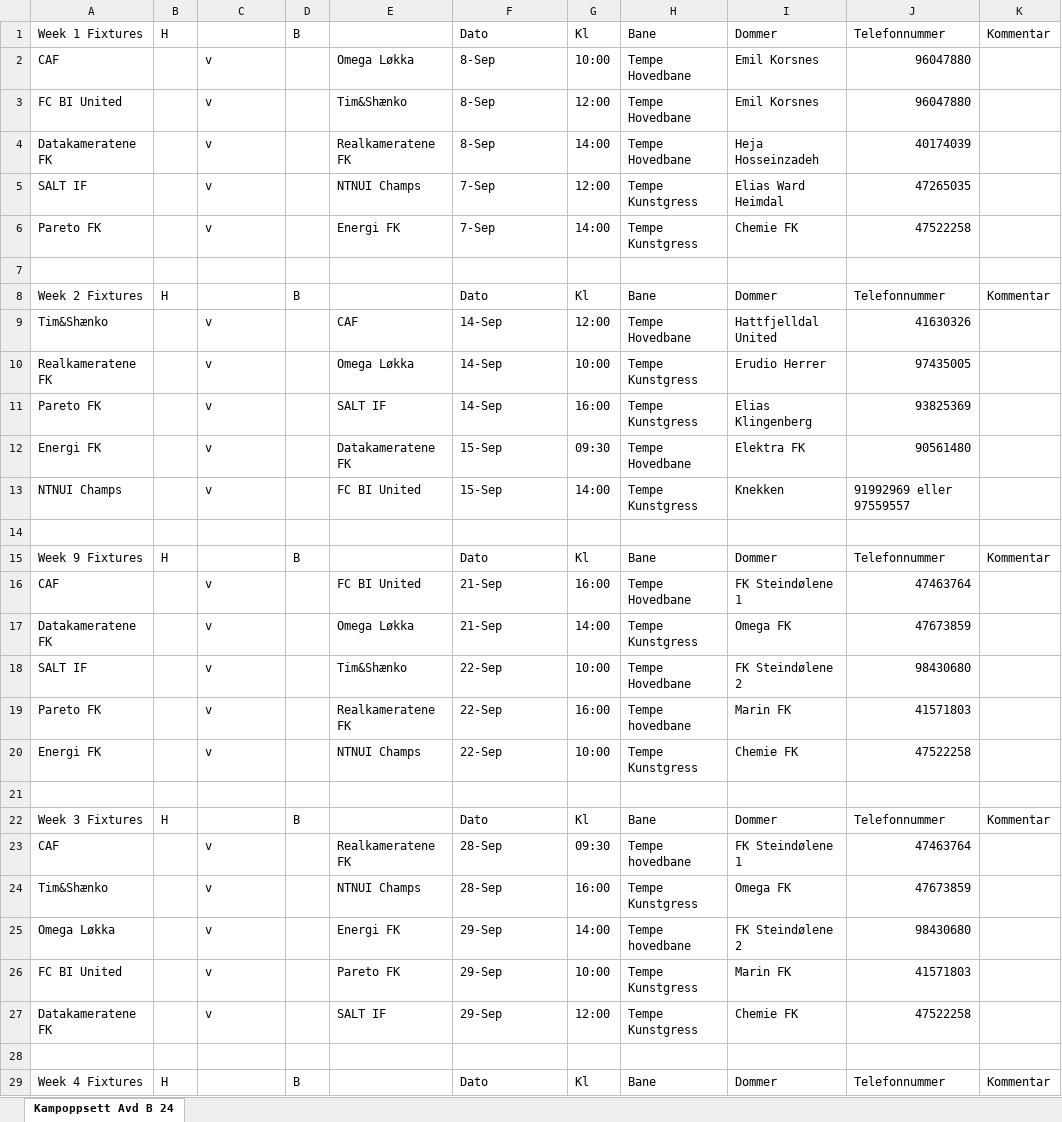
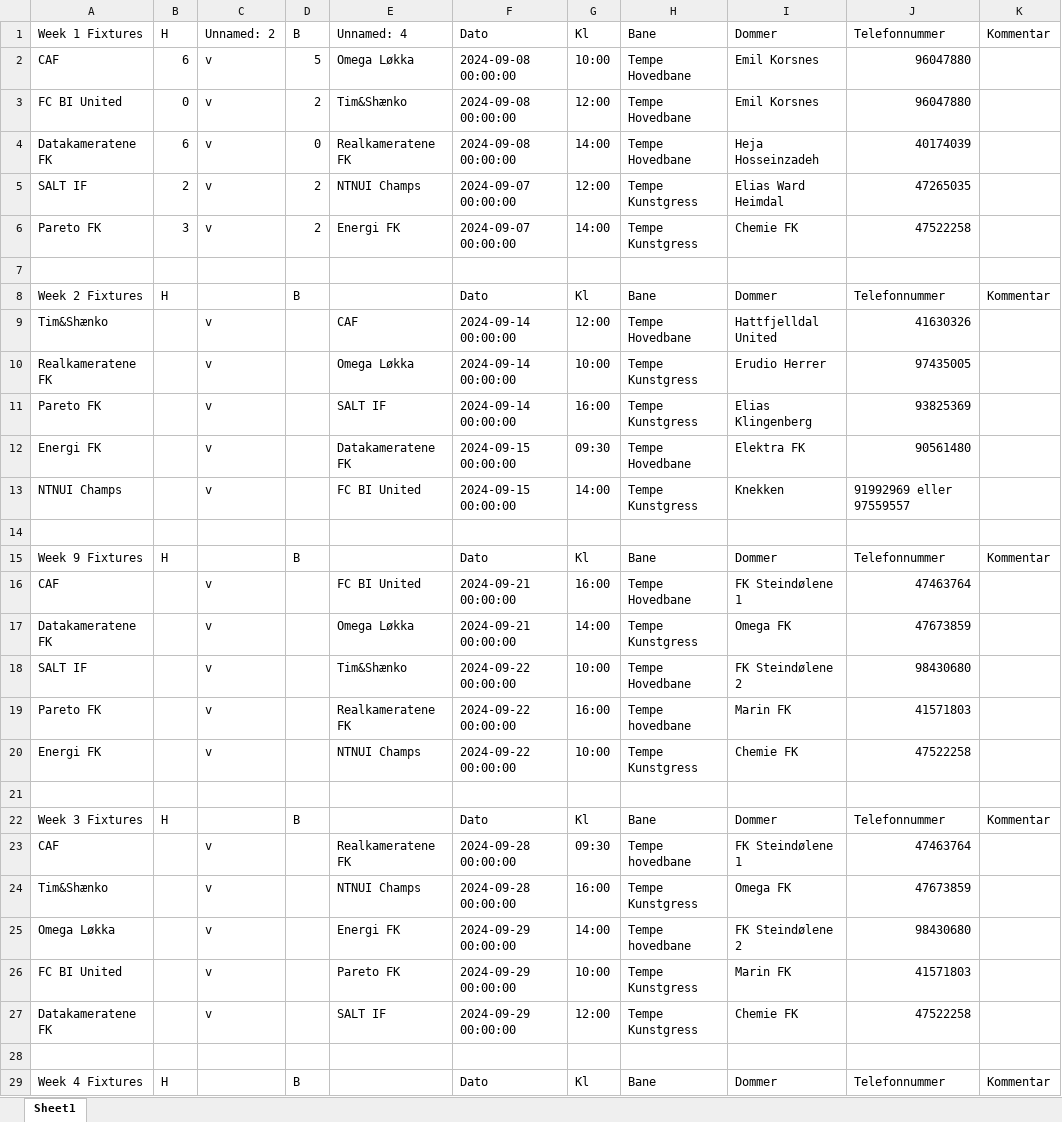
Before and after one commit to tsff1/tables, an Excel workbook: Scripts/Kamper/H24/Avd-B.xlsx, sheet Sheet1, drawn as a sheet; only a part is shown; values as stored, in another font and other column widths than the file's, no cell formats; charts and pictures not drawn; the diff covers the shown part only; the diff names each change by its address in the sheet, - before the commit and + after, or states it on an @@ line.

```diff
--- a/Scripts/Kamper/H24/Avd-B.xlsx (sheet Sheet1)
+++ b/Scripts/Kamper/H24/Avd-B.xlsx (sheet Sheet1)
-sheet tab: Kampoppsett Avd B 24
+sheet tab: Sheet1
-C1: (empty)
+C1: Unnamed: 2
-E1: (empty)
+E1: Unnamed: 4
-B2: (empty)
+B2: 6
-D2: (empty)
+D2: 5
-F2:F4: 8-Sep
+F2:F4: 2024-09-08 00:00:00
-B3: (empty)
+B3: 0
-D3: (empty)
+D3: 2
-B4: (empty)
+B4: 6
-D4: (empty)
+D4: 0
-B5: (empty)
+B5: 2
-D5:D6: (empty)
+D5:D6: 2
-F5:F6: 7-Sep
+F5:F6: 2024-09-07 00:00:00
-B6: (empty)
+B6: 3
-F9:F11: 14-Sep
+F9:F11: 2024-09-14 00:00:00
-F12:F13: 15-Sep
+F12:F13: 2024-09-15 00:00:00
-F16:F17: 21-Sep
+F16:F17: 2024-09-21 00:00:00
-F18:F20: 22-Sep
+F18:F20: 2024-09-22 00:00:00
-F23:F24: 28-Sep
+F23:F24: 2024-09-28 00:00:00
-F25:F27: 29-Sep
+F25:F27: 2024-09-29 00:00:00
```
Also changed, not shown: 25 edited cells elsewhere in this sheet, cell formats, charts or pictures, Scripts/Kamper/H24/Avd-A.xlsx, Scripts/Kamper/H24/Avd-C.xlsx, 2 other files.
